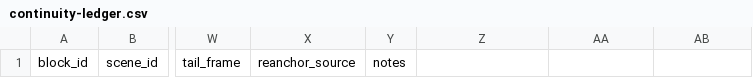
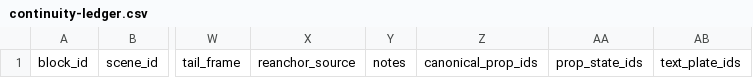
Before and after one commit to xixihhhh/ai-short-drama-skill, a CSV file: skills/dramake/assets/templates/continuity-ledger.csv, drawn as a sheet; only a part is shown, gaps mark what is left out; the diff names each change by its address in the sheet, - before the commit and + after, or states it on an @@ line.

```diff
--- a/skills/dramake/assets/templates/continuity-ledger.csv
+++ b/skills/dramake/assets/templates/continuity-ledger.csv
-Z1: (empty)
+Z1: canonical_prop_ids
-AA1: (empty)
+AA1: prop_state_ids
-AB1: (empty)
+AB1: text_plate_ids
```
Also changed, not shown: skills/dramake/assets/templates/block-manifest.csv, skills/dramake/assets/templates/shot-plan.csv, 28 other files.
